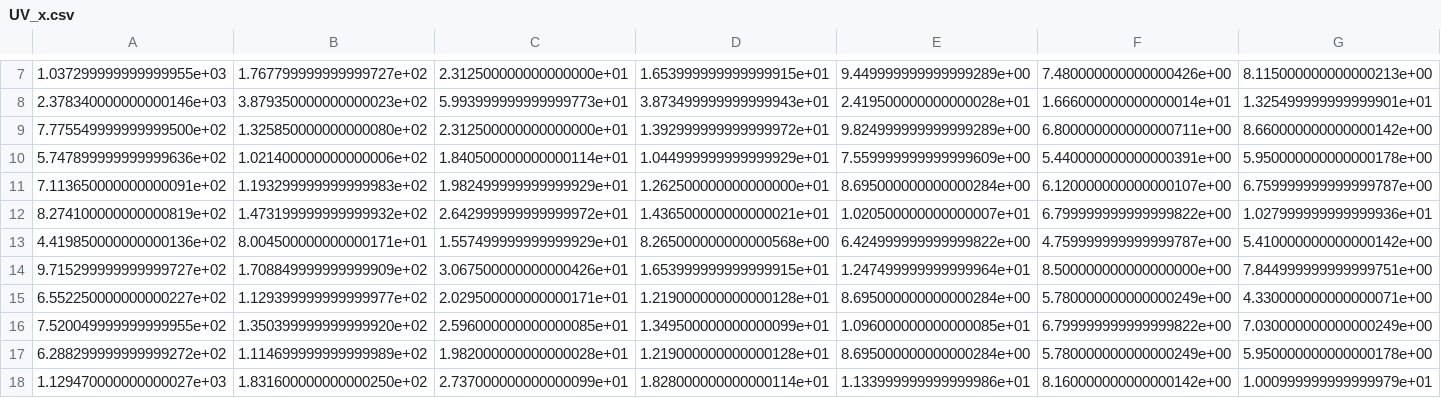
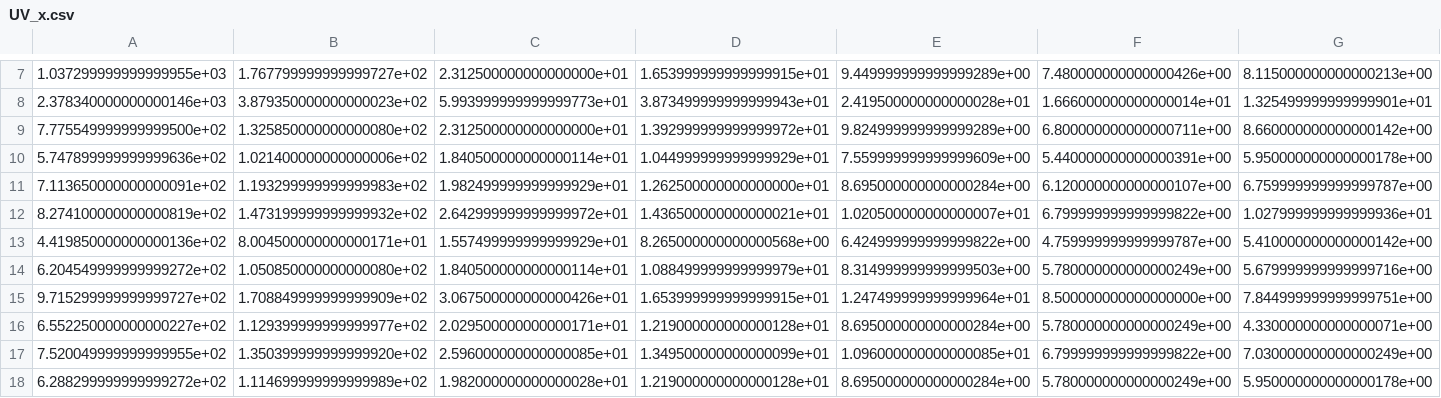
Before and after one commit to denbalogh/glucose-tracker, a CSV file: triad_sensor/experiment3/preprocessed_data/UV_x.csv, drawn as a sheet; only a part is shown, gaps mark what is left out; the shorter side is filled out with more unchanged rows; rows hold the shown columns only; the diff names each change by its address in the sheet, - before the commit and + after, or states it on an @@ line.

```diff
--- a/triad_sensor/experiment3/preprocessed_data/UV_x.csv
+++ b/triad_sensor/experiment3/preprocessed_data/UV_x.csv
+row 14: 6.204549999999999272e+02 | 1.050850000000000080e+02 | 1.840500000000000114e+01 | 1.088499999999999979e+01 | 8.314999999999999503e+00 | 5.780000000000000249e+00 | 5.679999999999999716e+00
```
Also changed, not shown: triad_sensor/experiment3/preprocessed_data/IR_x.csv, triad_sensor/experiment3/preprocessed_data/IR_x_scaled.csv, 39 other files.
